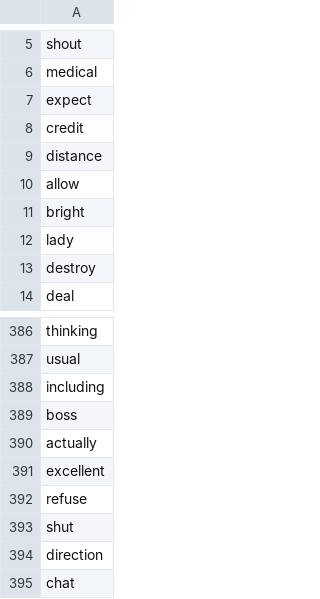
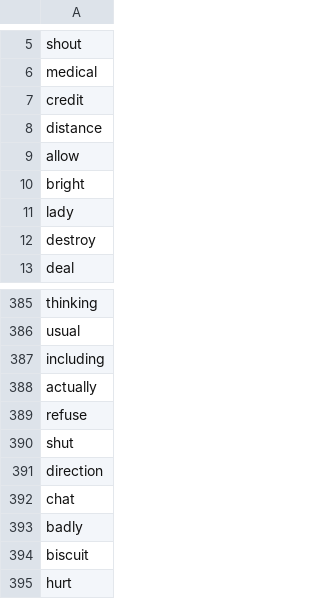
Before and after one commit to mohsenShakiba/Learnup-Data, a CSV file: lessons/a2_missing_vocabs.csv, drawn as a sheet; only a part is shown, gaps mark what is left out; the shorter side is filled out with more unchanged rows.

```diff
--- a/lessons/a2_missing_vocabs.csv
+++ b/lessons/a2_missing_vocabs.csv
@@ -6,3 +6,2 @@ shout
 medical
-expect
 credit
@@ -388,5 +387,3 @@ usual
 including
-boss
 actually
-excellent
 refuse
```
Also changed, not shown: lessons/a2_used_vocabs.csv, 1 other file.
